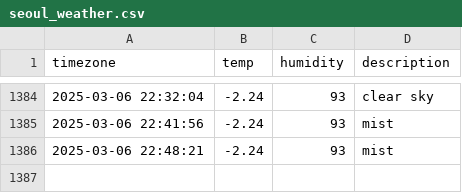
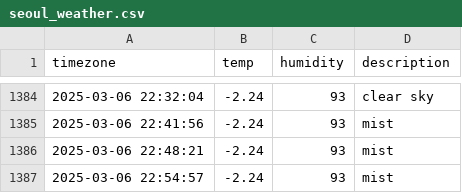
Before and after one commit to Kojongsik/seoul_weather, a CSV file: seoul_weather.csv, drawn as a sheet; only a part is shown, gaps mark what is left out; the diff names each change by its address in the sheet, - before the commit and + after, or states it on an @@ line.

```diff
--- a/seoul_weather.csv
+++ b/seoul_weather.csv
+row 1387: 2025-03-06 22:54:57 | -2.24 | 93 | mist
```
